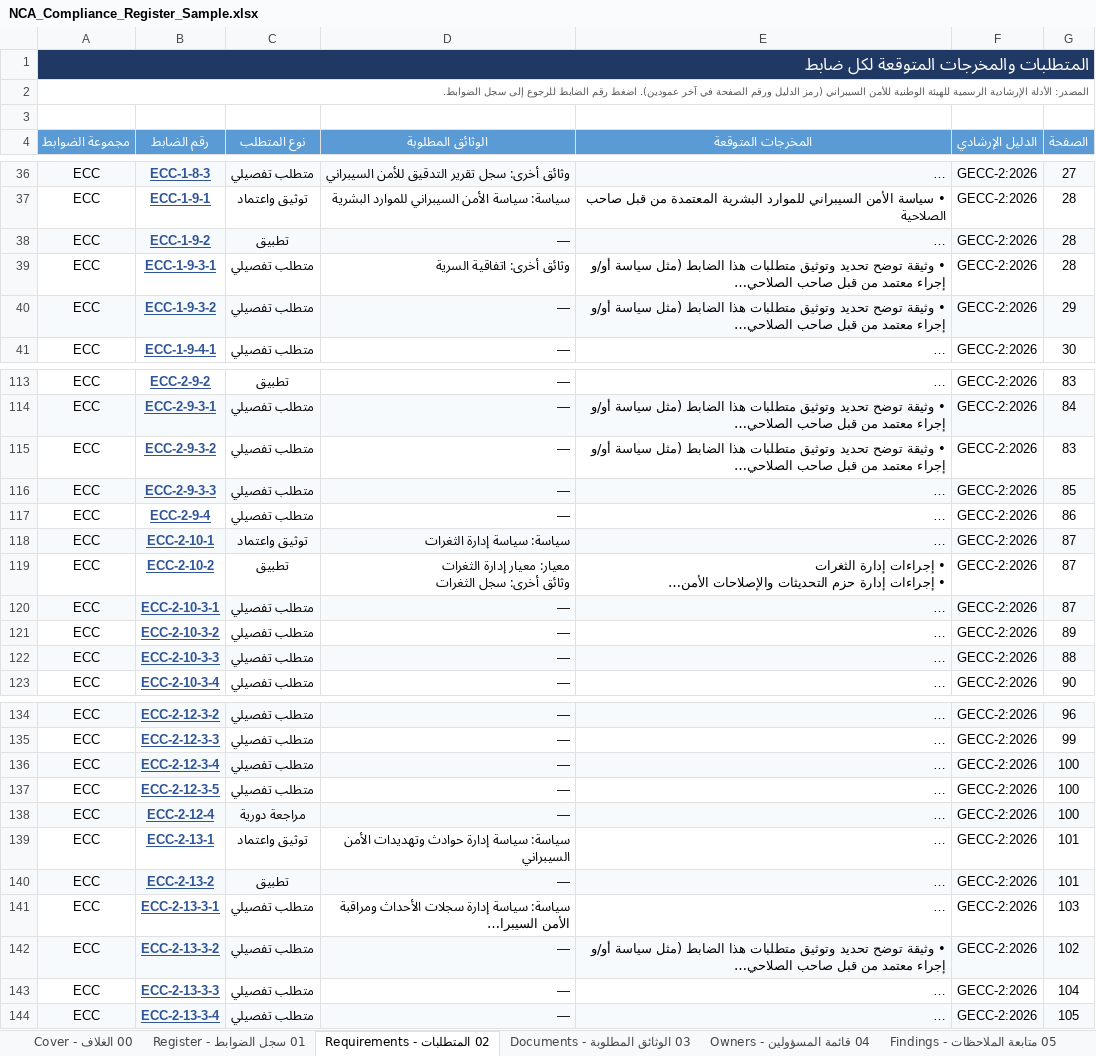
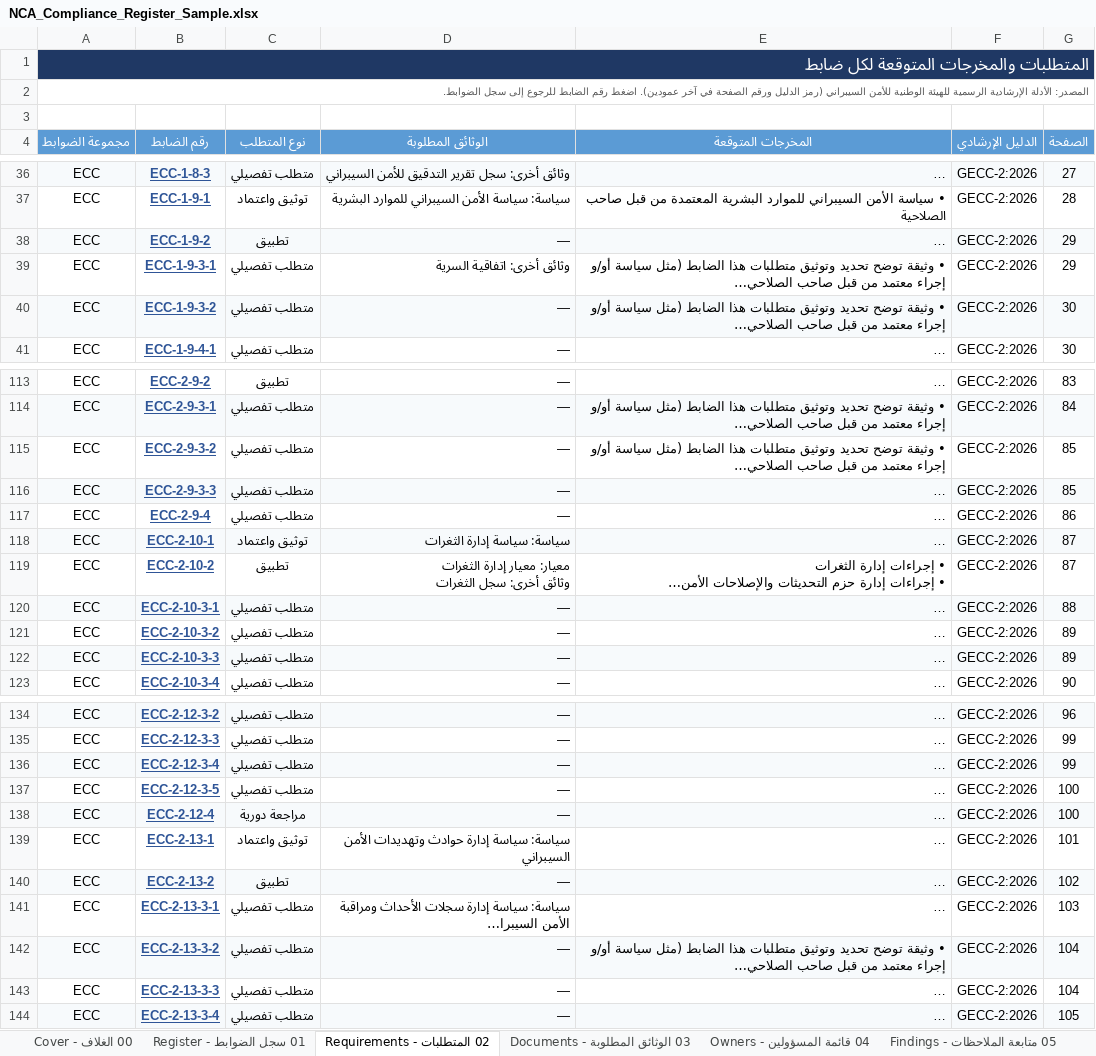
Before and after one commit to Raseel-Almutairi/portfolio, an Excel workbook: nca-tool/NCA_Compliance_Register_Sample.xlsx, sheet 02 المتطلبات - Requirements, drawn as a sheet; only a part is shown, gaps mark what is left out; long unchanged cells end in …; values as stored, in another font and other column widths than the file's, no borders; the diff covers the shown part only; the diff names each change by its address in the sheet, - before the commit and + after, or states it on an @@ line.

```diff
--- a/nca-tool/NCA_Compliance_Register_Sample.xlsx (sheet 02 المتطلبات - Requirements)
+++ b/nca-tool/NCA_Compliance_Register_Sample.xlsx (sheet 02 المتطلبات - Requirements)
-G38:G39 (الصفحة): 28
+G38:G39 (الصفحة): 29
-G40 (الصفحة): 29
+G40 (الصفحة): 30
-G115 (الصفحة): 83
+G115 (الصفحة): 85
-G120 (الصفحة): 87
+G120 (الصفحة): 88
-G122 (الصفحة): 88
+G122 (الصفحة): 89
-G136 (الصفحة): 100
+G136 (الصفحة): 99
-G140 (الصفحة): 101
+G140 (الصفحة): 102
-G142 (الصفحة): 102
+G142 (الصفحة): 104
```
Also changed, not shown: 9 edited cells elsewhere in this sheet, sheet 01 سجل الضوابط - Register, nca-powerbi/3_Sample_Data.xlsx, nca-powerbi/4_Blank_Data.xlsx, 7 other files.
